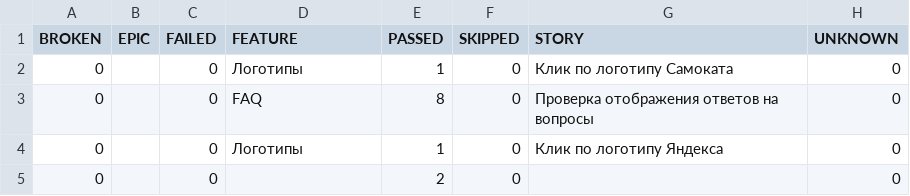
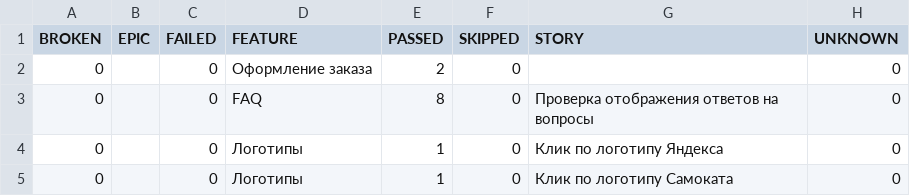
Before and after one commit to d3admou5/qa_python_UI_testing_Yandex_Samokat, a CSV file: allure-report/data/behaviors.csv, drawn as a sheet.

```diff
--- a/allure-report/data/behaviors.csv
+++ b/allure-report/data/behaviors.csv
@@ -1,5 +1,5 @@
 "BROKEN","EPIC","FAILED","FEATURE","PASSED","SKIPPED","STORY","UNKNOWN"
-"0","","0","Логотипы","1","0","Клик по логотипу Самоката","0"
+"0","","0","Оформление заказа","2","0","","0"
 "0","","0","FAQ","8","0","Проверка отображения ответов на вопросы","0"
 "0","","0","Логотипы","1","0","Клик по логотипу Яндекса","0"
-"0","","0","","2","0","","0"
+"0","","0","Логотипы","1","0","Клик по логотипу Самоката","0"
```
Also changed, not shown: allure-report/data/suites.csv, 40 other files.
